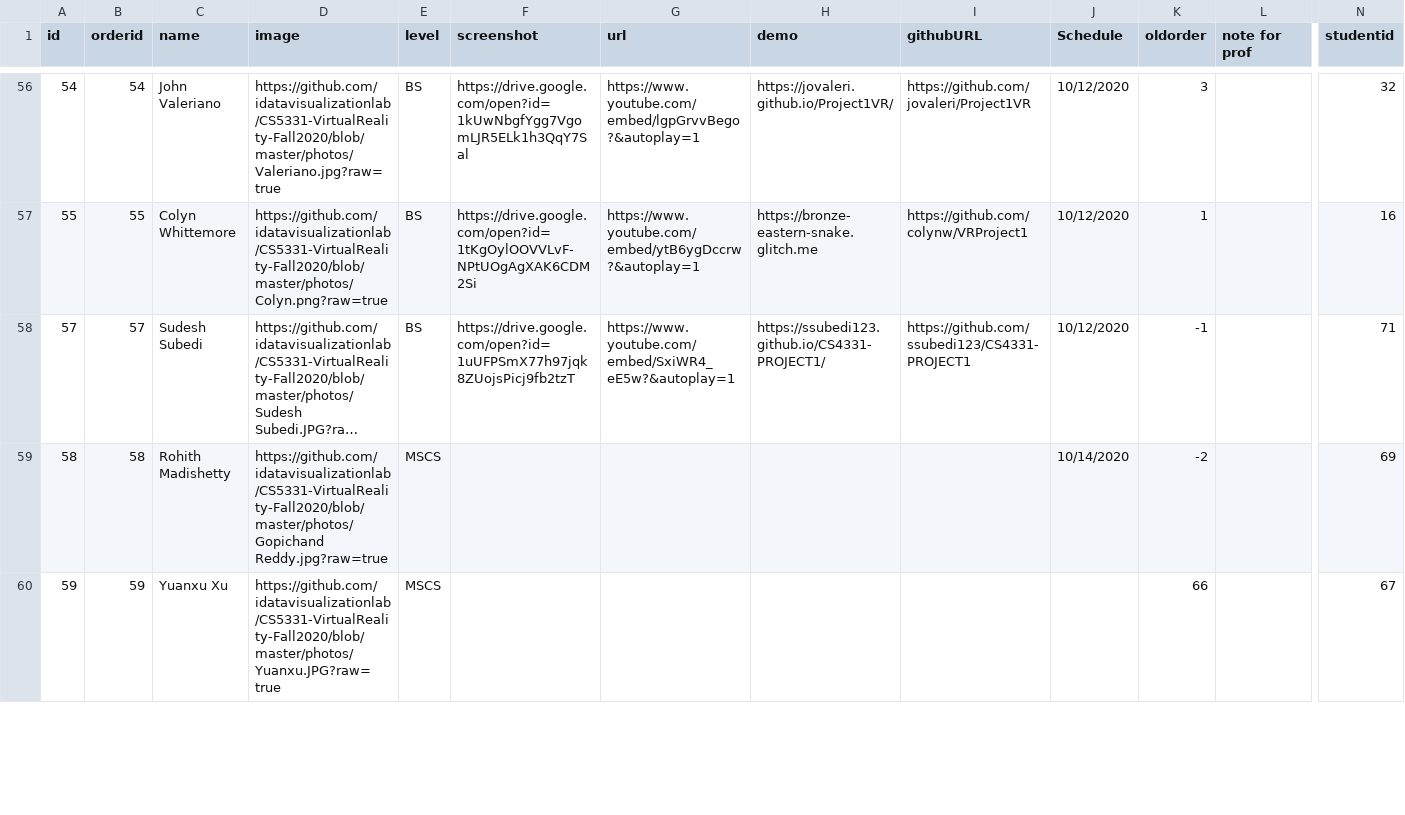
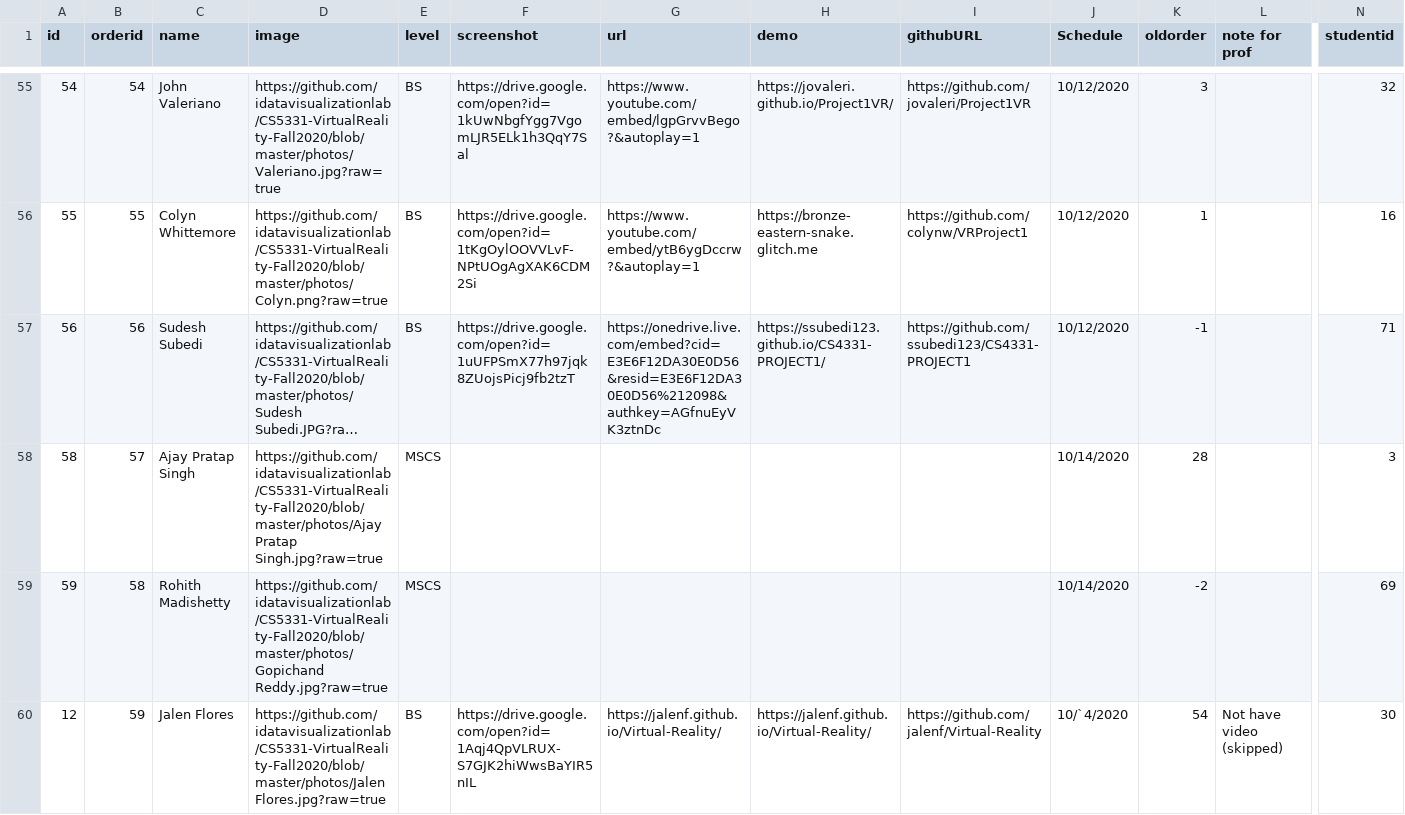
Before and after one commit to iDataVisualizationLab/CS5331-VirtualReality-Fall2020, a CSV file: P1/mongo-p1.csv, drawn as a sheet; only a part is shown, gaps mark what is left out; long unchanged cells end in …; addresses are those after the commit; rows hold the shown columns only; the diff covers the shown part only; the diff names each change by its address in the sheet, - before the commit and + after, or states it on an @@ line.

```diff
--- a/P1/mongo-p1.csv
+++ b/P1/mongo-p1.csv
-A57 (id): 57
+A57 (id): 56
-B57 (orderid): 57
+B57 (orderid): 56
-G57 (url): https://www.youtube.com/embed/SxiWR4_eE5w?&autoplay=1
+G57 (url): https://onedrive.live.com/embed?cid=E3E6F12DA30E0D56&resid=E3E6F12DA30E0D56%212098&authkey=AGfnuEyVK3ztnDc
-B58 (orderid): 58
+B58 (orderid): 57
-C58 (name): Rohith Madishetty
+C58 (name): Ajay Pratap Singh
-D58 (image): https://github.com/idatavisualizationlab/CS5331-VirtualReality-Fall2020/blob/master/photos/Gopichand Reddy.jpg?raw=true
+D58 (image): https://github.com/idatavisualizationlab/CS5331-VirtualReality-Fall2020/blob/master/photos/Ajay Pratap Singh.jpg?raw=true
-K58 (oldorder): -2
+K58 (oldorder): 28
-N58 (studentid): 69
+N58 (studentid): 3
-B59 (orderid): 59
+B59 (orderid): 58
-C59 (name): Yuanxu Xu
+C59 (name): Rohith Madishetty
-D59 (image): https://github.com/idatavisualizationlab/CS5331-VirtualReality-Fall2020/blob/master/photos/Yuanxu.JPG?raw=true
+D59 (image): https://github.com/idatavisualizationlab/CS5331-VirtualReality-Fall2020/blob/master/photos/Gopichand Reddy.jpg?raw=true
-J59 (Schedule): (empty)
+J59 (Schedule): 10/14/2020
-K59 (oldorder): 66
+K59 (oldorder): -2
-N59 (studentid): 67
+N59 (studentid): 69
+row 60: 12 | 59 | Jalen Flores | https://github.com/idatavisualizationlab/CS5331-VirtualReality-Fall2020/blob/master/photos/Jalen Flores.jpg?raw=true | BS | https://drive.google.com/open?id=1Aqj4QpVLRUX-S7GJK2hiWwsBaYIR5nIL | https://jalenf.github.io/Virtual-Reality/ | https://jalenf.github.io/Virtual-Reality/ | https://github.com/jalenf/Virtual-Reality | 10/`4/2020 | 54 | Not have video (skipped) | 30
```
Also changed, not shown: 1 added row, 2 removed rows and 52 edited cells elsewhere in this file, grade/data/Students.csv.
